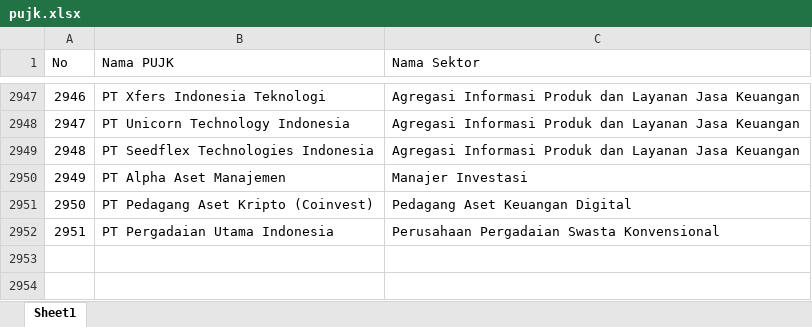
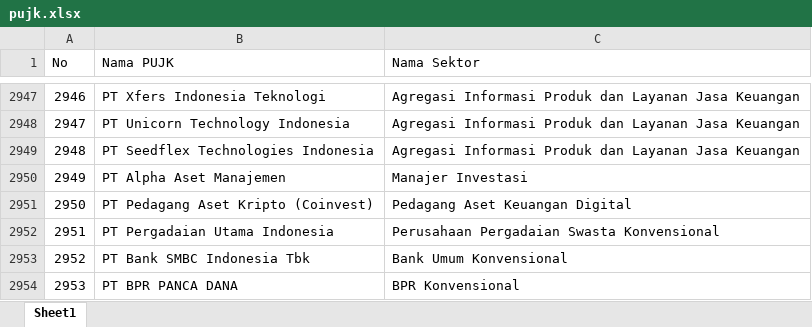
Before and after one commit to dziem/rekap-gencarkan, an Excel workbook: pujk.xlsx, sheet Sheet1, drawn as a sheet; only a part is shown, gaps mark what is left out; values as stored, in another font and other column widths than the file's, no borders; the diff names each change by its address in the sheet, - before the commit and + after, or states it on an @@ line.

Commit message:
Add files via upload

```diff
--- a/pujk.xlsx (sheet Sheet1)
+++ b/pujk.xlsx (sheet Sheet1)
+row 2953: 2952 | PT Bank SMBC Indonesia Tbk | Bank Umum Konvensional
+row 2954: 2953 | PT BPR PANCA DANA | BPR Konvensional
```
